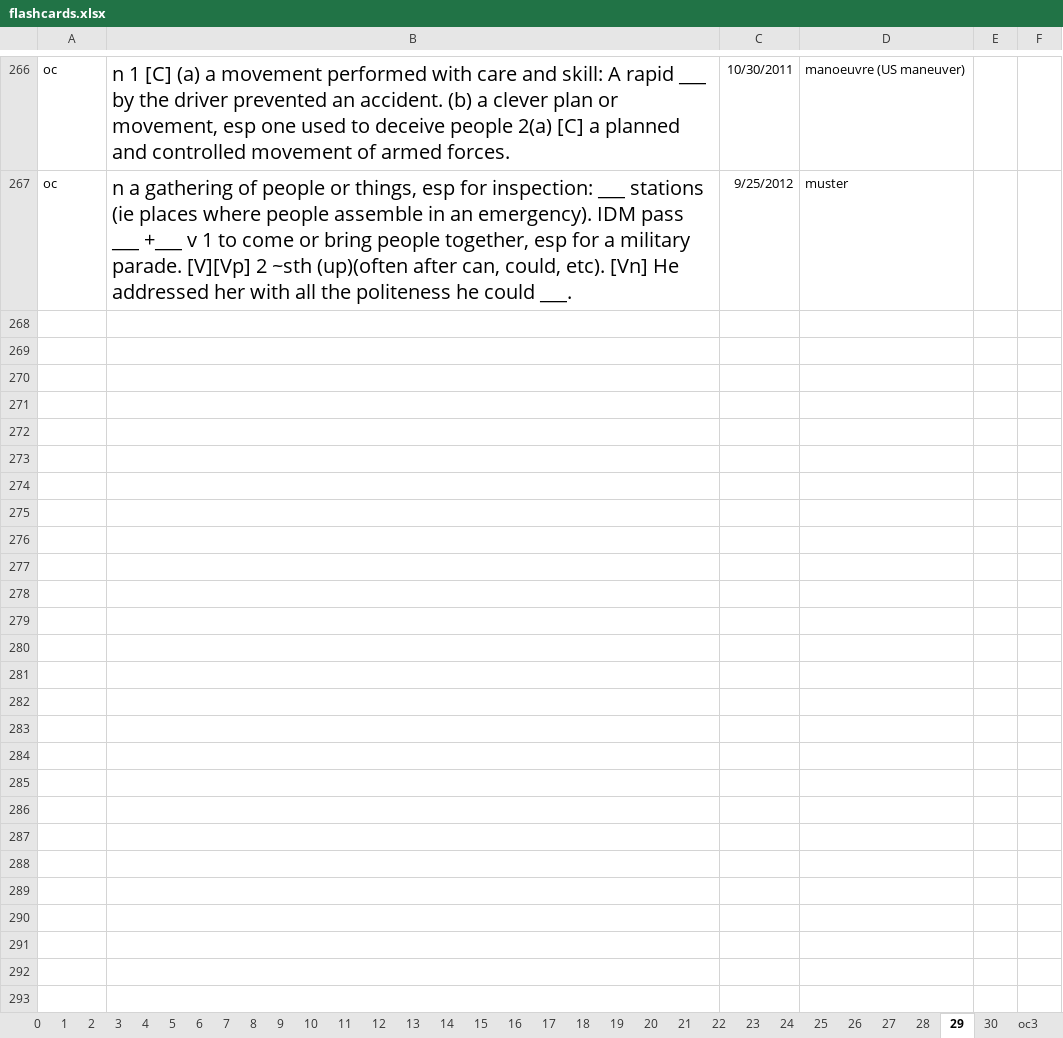
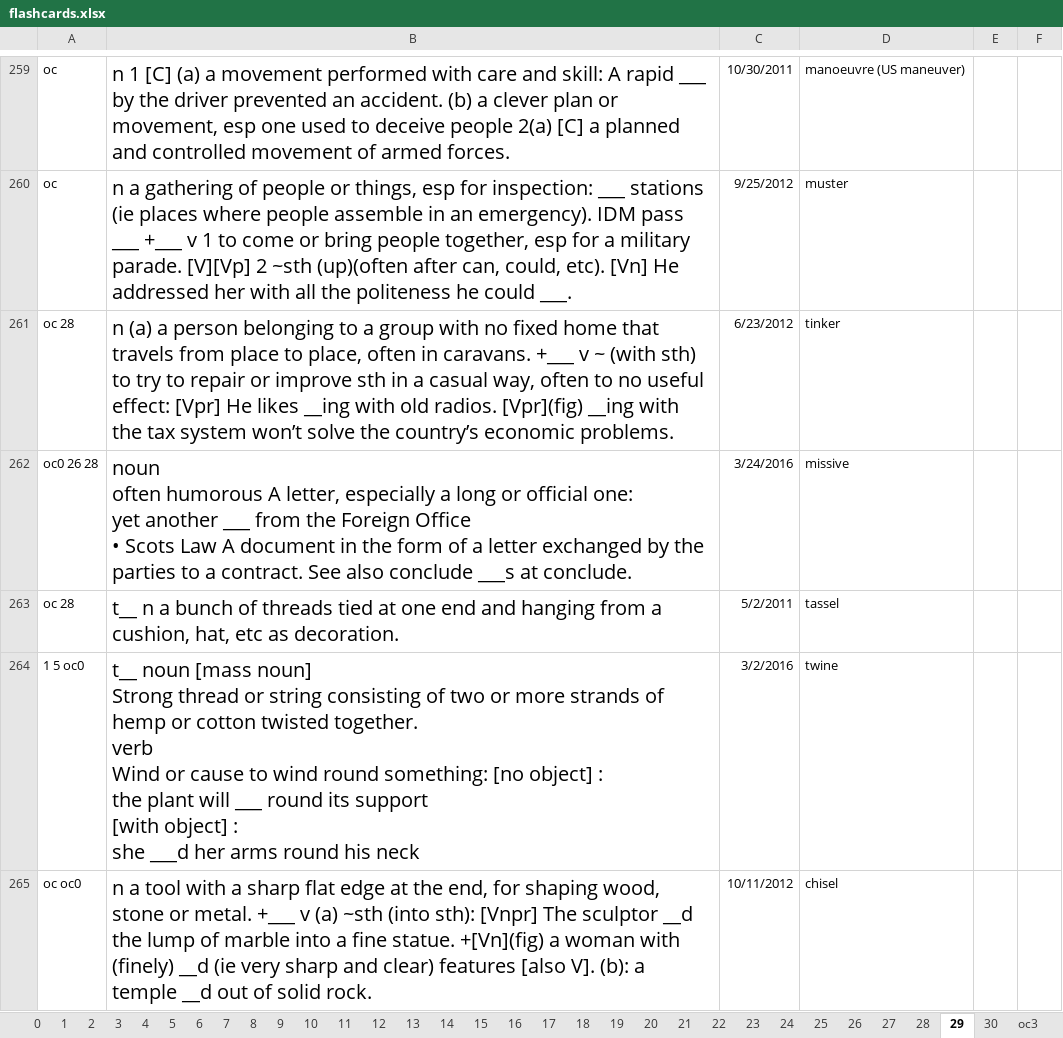
Before and after one commit to kasai441/flc0.0.0, an Excel workbook: db/xlsx_csv/flashcards.xlsx, sheet 29, drawn as a sheet; only a part is shown, gaps mark what is left out; values as stored, in another font and other column widths than the file's, no borders; ↵ is a line break in a cell; the diff covers the shown part only; the diff names each change by its address in the sheet, - before the commit and + after, or states it on an @@ line.

```diff
--- a/db/xlsx_csv/flashcards.xlsx (sheet 29)
+++ b/db/xlsx_csv/flashcards.xlsx (sheet 29)
+row 261: oc 28 | n (a) a person belonging to a group with no fixed home that travels from place to place, often in caravans. +___ v ~ (with sth) to try to repair or improve sth in a casual way, often to no useful effect: [Vpr] He likes __ing with old radios. [Vpr](fig) __ing with the tax system won’t solve the country’s economic problems. | 6/23/2012 | tinker
+row 262: oc0 26 28 | noun ↵ often humorous A letter, especially a long or official one: ↵ yet another ___ from the Foreign Office ↵ • Scots Law A document in the form of a letter exchanged by the parties to a contract. See also conclude ___s at conclude. | 3/24/2016 | missive
+row 263: oc 28 | t__ n a bunch of threads tied at one end and hanging from a cushion, hat, etc as decoration. | 5/2/2011 | tassel
+row 264: 1 5 oc0 | t__ noun [mass noun] ↵ Strong thread or string consisting of two or more strands of hemp or cotton twisted together. ↵ verb ↵ Wind or cause to wind round something: [no object] : ↵ the plant will ___ round its support ↵ [with object] : ↵ she ___d her arms round his neck | 3/2/2016 | twine
+row 265: oc oc0 | n a tool with a sharp flat edge at the end, for shaping wood, stone or metal. +___ v (a) ~sth (into sth): [Vnpr] The sculptor __d the lump of marble into a fine statue. +[Vn](fig) a woman with (finely) __d (ie very sharp and clear) features [also V]. (b): a temple __d out of solid rock. | 10/11/2012 | chisel
```
Also changed, not shown: 4 added rows, 7 removed rows and 4 edited cells elsewhere in this sheet, sheet 30, sheet oc3, sheet 28, sheet 24, sheet 9, sheet 25, 26 more sheets, 39 other files.
